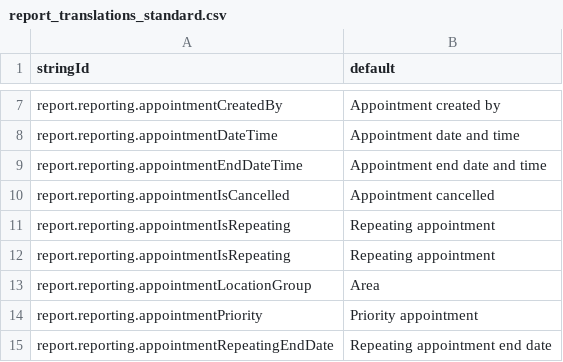
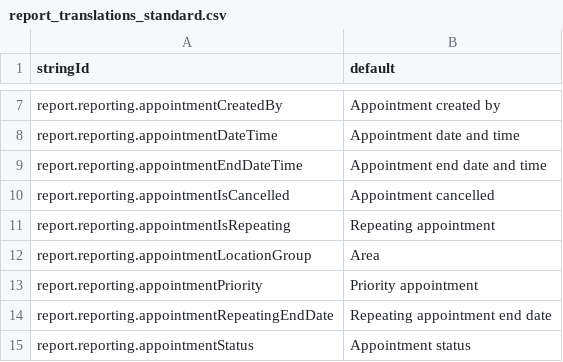
Before and after one commit to beyondessential/tamanu-source-dbt, a CSV file: report_translations_standard.csv, drawn as a sheet; only a part is shown, gaps mark what is left out; the shorter side is filled out with more unchanged rows; the diff names each change by its address in the sheet, - before the commit and + after, or states it on an @@ line.

```diff
--- a/report_translations_standard.csv
+++ b/report_translations_standard.csv
-row 12: report.reporting.appointmentIsRepeating | Repeating appointment
```
Also changed, not shown: 2 other files.
